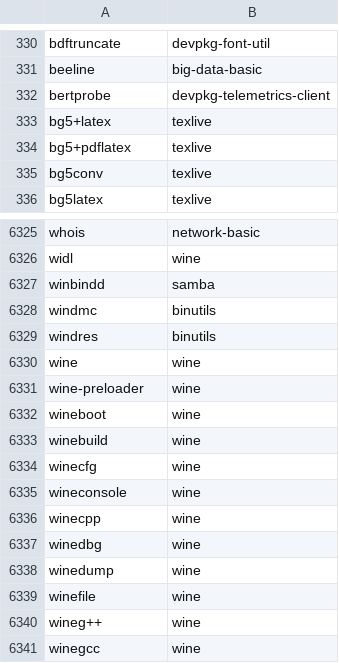
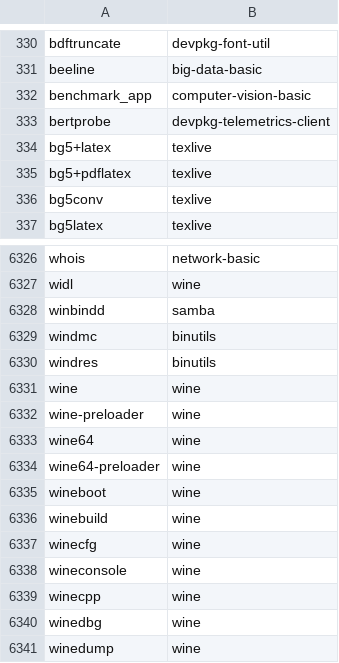
Before and after one commit to lebensterben/cnf, a CSV file: commandlist.csv, drawn as a sheet; only a part is shown, gaps mark what is left out; the shorter side is filled out with more unchanged rows.

Commit message:
update command list for 29610

```diff
--- a/commandlist.csv
+++ b/commandlist.csv
@@ -331,2 +331,3 @@ bdftruncate	devpkg-font-util
 beeline	big-data-basic
+benchmark_app	computer-vision-basic
 bertprobe	devpkg-telemetrics-client
@@ -6331,2 +6332,4 @@ wine	wine
 wine-preloader	wine
+wine64	wine
+wine64-preloader	wine
 wineboot	wine
```
Also changed, not shown: 2 other files.
